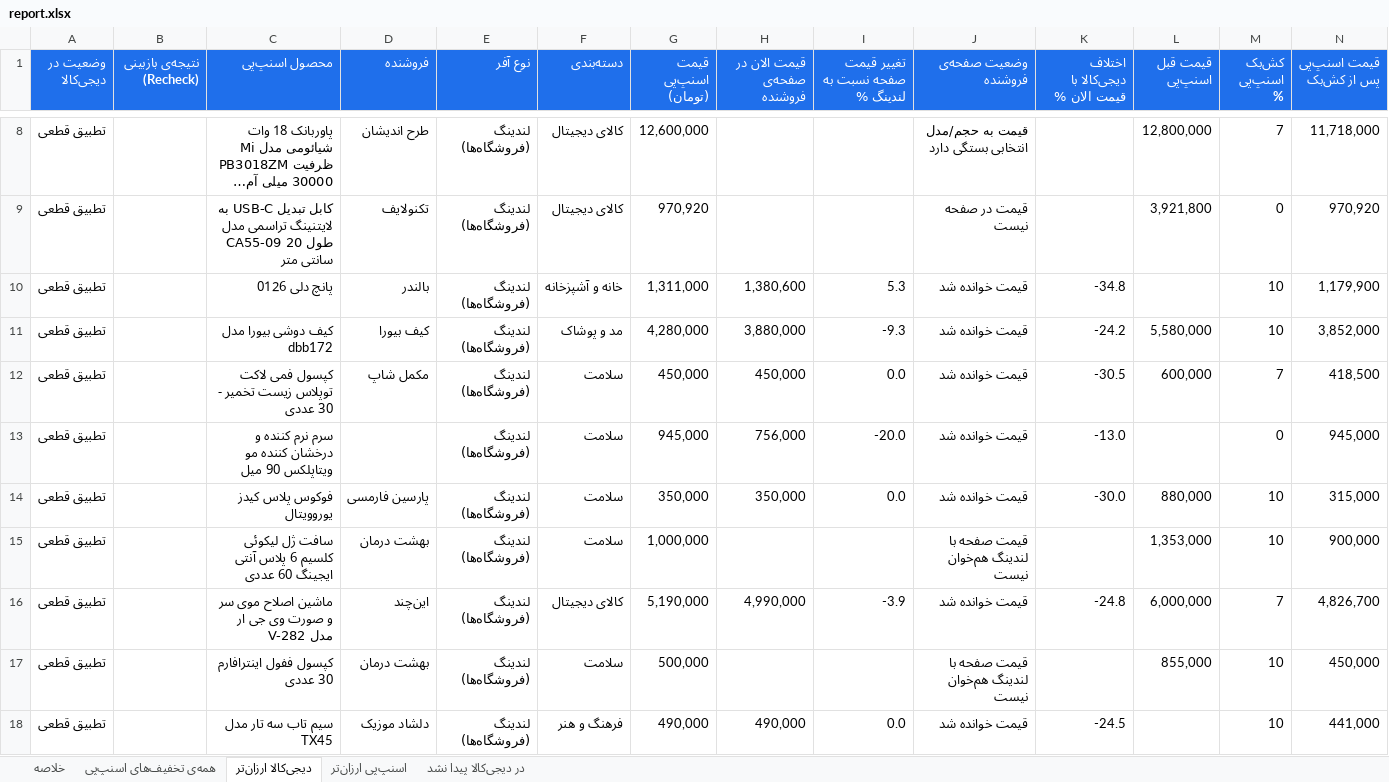
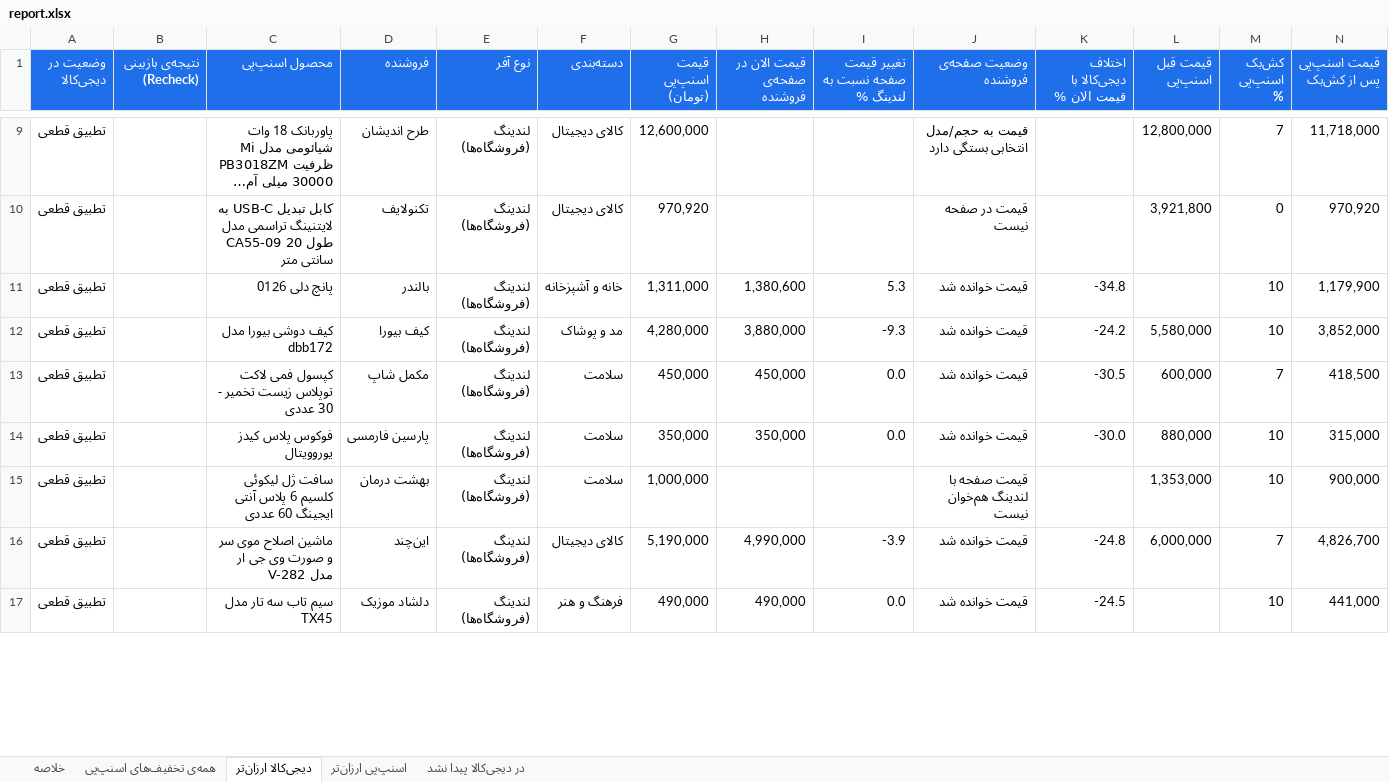
Before and after one commit to Ehsan-Moeininejad/snapppay-vs-digikala, an Excel workbook: data/report.xlsx, sheet دیجی‌کالا ارزان‌تر, drawn as a sheet; only a part is shown, gaps mark what is left out; long unchanged cells end in …; values as stored, in another font and other column widths than the file's, no borders; removed rows and columns are numbered as before the commit, all else as after; rows hold the shown columns only; the diff covers the shown part only; the diff names each change by its address in the sheet, - before the commit and + after, or states it on an @@ line.

```diff
--- a/data/report.xlsx (sheet دیجی‌کالا ارزان‌تر)
+++ b/data/report.xlsx (sheet دیجی‌کالا ارزان‌تر)
-row 13: تطبیق قطعی |  | سرم نرم کننده و درخشان کننده مو ویتاپلکس 90 میل |  | لندینگ (فروشگاه‌ها) | سلامت | 945,000 | 756,000 | -20.0 | قیمت خوانده شد | -13.0 |  | 0 | 945,000
-row 17: تطبیق قطعی |  | کپسول ففول اینترافارم 30 عددی | بهشت درمان | لندینگ (فروشگاه‌ها) | سلامت | 500,000 |  |  | قیمت صفحه با لندینگ هم‌خوان نیست |  | 855,000 | 10 | 450,000
```
Also changed, not shown: 4 added rows, 3 removed rows and 6 edited cells elsewhere in this sheet, sheet همه‌ی تخفیف‌های اسنپ‌پی, sheet اسنپ‌پی ارزان‌تر, sheet در دیجی‌کالا پیدا نشد, sheet خلاصه, 4 other files.
